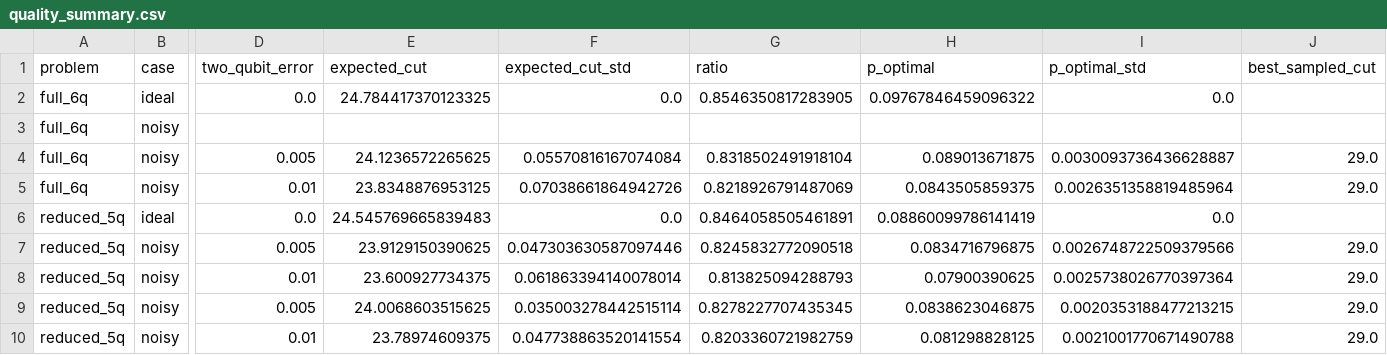
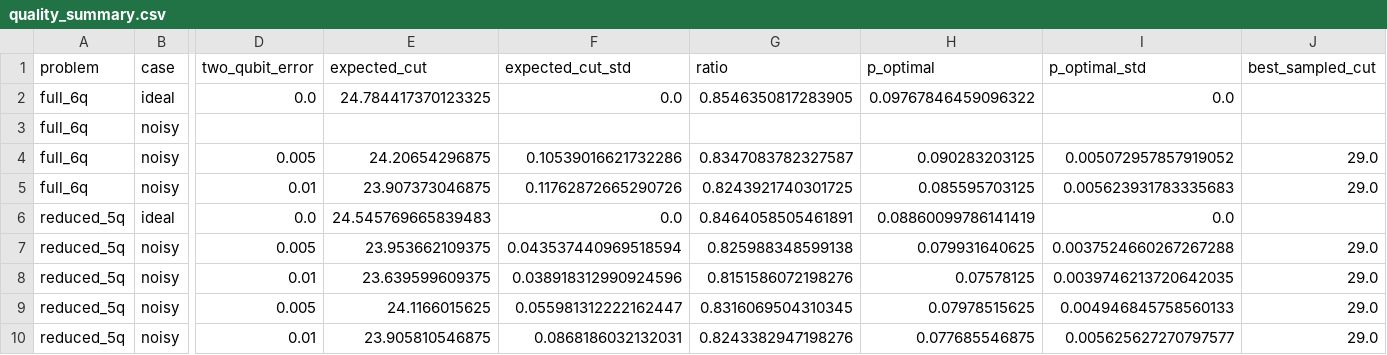
Before and after one commit to mandodariraju/-qff2026-o1-maxcut, a CSV file: results/tables/quality_summary.csv, drawn as a sheet; only a part is shown, gaps mark what is left out; the diff names each change by its address in the sheet, - before the commit and + after, or states it on an @@ line.

```diff
--- a/results/tables/quality_summary.csv
+++ b/results/tables/quality_summary.csv
-E4 (expected_cut): 24.1236572265625
+E4 (expected_cut): 24.20654296875
-F4 (expected_cut_std): 0.05570816167074084
+F4 (expected_cut_std): 0.10539016621732286
-G4 (ratio): 0.8318502491918104
+G4 (ratio): 0.8347083782327587
-H4 (p_optimal): 0.089013671875
+H4 (p_optimal): 0.090283203125
-I4 (p_optimal_std): 0.0030093736436628887
+I4 (p_optimal_std): 0.005072957857919052
-E5 (expected_cut): 23.8348876953125
+E5 (expected_cut): 23.907373046875
-F5 (expected_cut_std): 0.07038661864942726
+F5 (expected_cut_std): 0.11762872665290726
-G5 (ratio): 0.8218926791487069
+G5 (ratio): 0.8243921740301725
-H5 (p_optimal): 0.0843505859375
+H5 (p_optimal): 0.085595703125
-I5 (p_optimal_std): 0.0026351358819485964
+I5 (p_optimal_std): 0.005623931783335683
-E7 (expected_cut): 23.9129150390625
+E7 (expected_cut): 23.953662109375
-F7 (expected_cut_std): 0.047303630587097446
+F7 (expected_cut_std): 0.043537440969518594
-G7 (ratio): 0.8245832772090518
+G7 (ratio): 0.825988348599138
-H7 (p_optimal): 0.0834716796875
+H7 (p_optimal): 0.079931640625
-I7 (p_optimal_std): 0.0026748722509379566
+I7 (p_optimal_std): 0.0037524660267267288
-E8 (expected_cut): 23.600927734375
+E8 (expected_cut): 23.639599609375
-F8 (expected_cut_std): 0.061863394140078014
+F8 (expected_cut_std): 0.038918312990924596
-G8 (ratio): 0.813825094288793
+G8 (ratio): 0.8151586072198276
-H8 (p_optimal): 0.07900390625
+H8 (p_optimal): 0.07578125
-I8 (p_optimal_std): 0.0025738026770397364
+I8 (p_optimal_std): 0.0039746213720642035
-E9 (expected_cut): 24.0068603515625
+E9 (expected_cut): 24.1166015625
-F9 (expected_cut_std): 0.035003278442515114
+F9 (expected_cut_std): 0.055981312222162447
-G9 (ratio): 0.8278227707435345
+G9 (ratio): 0.8316069504310345
-H9 (p_optimal): 0.0838623046875
+H9 (p_optimal): 0.07978515625
-I9 (p_optimal_std): 0.0020353188477213215
+I9 (p_optimal_std): 0.004946845758560133
-E10 (expected_cut): 23.78974609375
+E10 (expected_cut): 23.905810546875
-F10 (expected_cut_std): 0.047738863520141554
+F10 (expected_cut_std): 0.0868186032132031
-G10 (ratio): 0.8203360721982759
+G10 (ratio): 0.8243382947198276
-H10 (p_optimal): 0.081298828125
+H10 (p_optimal): 0.077685546875
-I10 (p_optimal_std): 0.0021001770671490788
+I10 (p_optimal_std): 0.005625627270797577
```
Also changed, not shown: results/tables/final_comparison.csv, results/tables/native5_quality_summary.csv, 11 other files.
